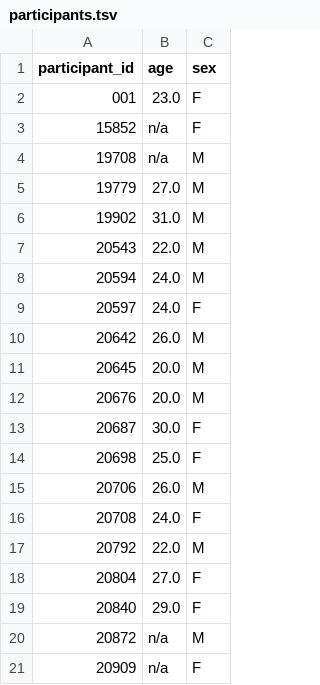
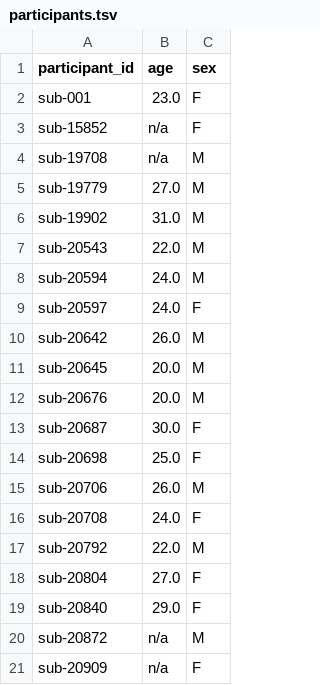
Before and after one commit to OpenNeuroDatasets/ds004737, a TSV file: participants.tsv, drawn as a sheet.

Commit message:
[OpenNeuro] Recorded changes

```diff
--- a/participants.tsv
+++ b/participants.tsv
@@ -1,21 +1,21 @@
 participant_id	age	sex
-001	23.0	F
-15852	n/a	F
-19708	n/a	M
-19779	27.0	M
-19902	31.0	M
-20543	22.0	M
-20594	24.0	M
-20597	24.0	F
-20642	26.0	M
-20645	20.0	M
-20676	20.0	M
-20687	30.0	F
-20698	25.0	F
-20706	26.0	M
-20708	24.0	F
-20792	22.0	M
-20804	27.0	F
-20840	29.0	F
-20872	n/a	M
-20909	n/a	F
+sub-001	23.0	F
+sub-15852	n/a	F
+sub-19708	n/a	M
+sub-19779	27.0	M
+sub-19902	31.0	M
+sub-20543	22.0	M
+sub-20594	24.0	M
+sub-20597	24.0	F
+sub-20642	26.0	M
+sub-20645	20.0	M
+sub-20676	20.0	M
+sub-20687	30.0	F
+sub-20698	25.0	F
+sub-20706	26.0	M
+sub-20708	24.0	F
+sub-20792	22.0	M
+sub-20804	27.0	F
+sub-20840	29.0	F
+sub-20872	n/a	M
+sub-20909	n/a	F
```
